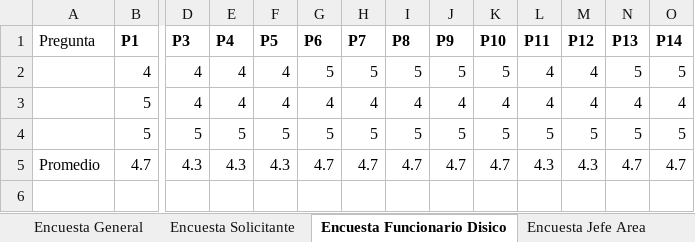
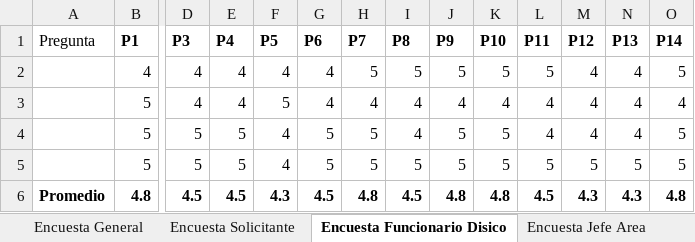
Before and after one commit to yano2h/TESIS, an Excel workbook: Pruebas/ResultadosEncusta.xlsx, sheet Encuesta Funcionario Disico, drawn as a sheet; only a part is shown, gaps mark what is left out; values as stored, in another font and other column widths than the file's, no borders; charts and pictures not drawn; removed rows and columns are numbered as before the commit, all else as after; rows hold the shown columns only; the diff names each change by its address in the sheet, - before the commit and + after, or states it on an @@ line.

Commit message:
Avance informe análisis encuestas

```diff
--- a/Pruebas/ResultadosEncusta.xlsx (sheet Encuesta Funcionario Disico)
+++ b/Pruebas/ResultadosEncusta.xlsx (sheet Encuesta Funcionario Disico)
-G2 (P6): 5
+G2 (P6): 4
-L2 (P11): 4
+L2 (P11): 5
-N2 (P13): 5
+N2 (P13): 4
-F3 (P5): 4
+F3 (P5): 5
+row 4:  | 5 | 5 | 5 | 4 | 5 | 5 | 4 | 5 | 5 | 4 | 4 | 4 | 5
-F5 (P5): 5
+F5 (P5): 4
-row 5: Promedio | 4.7 | 4.3 | 4.3 | 4.3 | 4.7 | 4.7 | 4.7 | 4.7 | 4.7 | 4.3 | 4.3 | 4.7 | 4.7
+row 6: Promedio | 4.8 | 4.5 | 4.5 | 4.3 | 4.5 | 4.8 | 4.5 | 4.8 | 4.8 | 4.5 | 4.3 | 4.3 | 4.8
```
Also changed, not shown: sheet Encuesta Jefe Area, sheet Encuesta General, sheet Encuesta Solicitante, sheet Encuesta Jefe Depto, other sheet tabs, charts or pictures, 6 other files.
